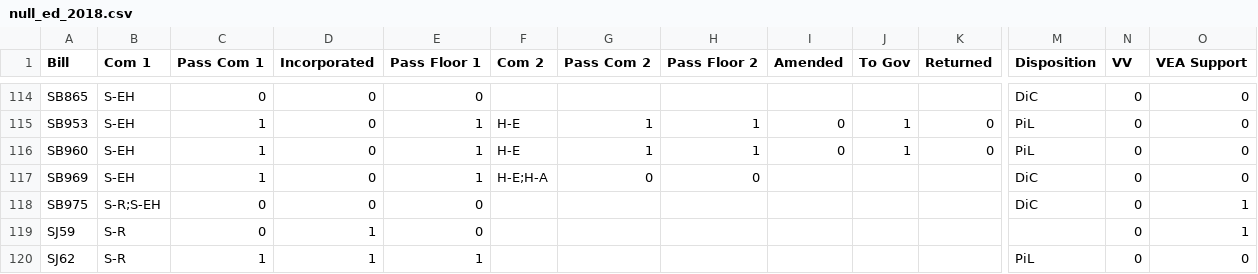
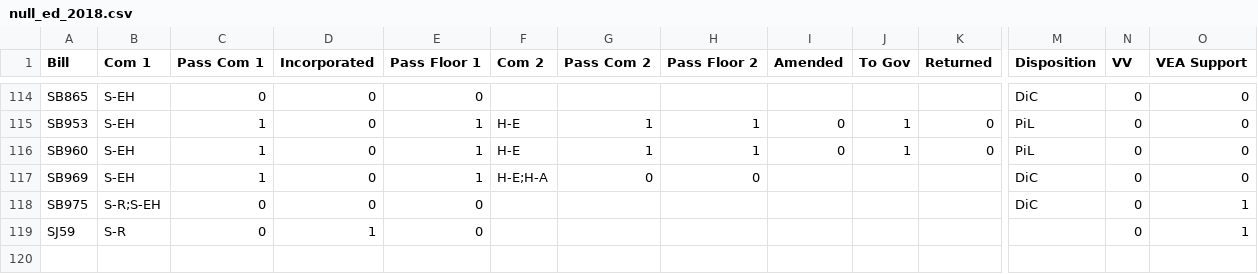
Before and after one commit to danilka4/Scerri-Lobbying-2021, a CSV file: data/null_ed_2018.csv, drawn as a sheet; only a part is shown, gaps mark what is left out; rows hold the shown columns only; the diff names each change by its address in the sheet, - before the commit and + after, or states it on an @@ line.

```diff
--- a/data/null_ed_2018.csv
+++ b/data/null_ed_2018.csv
-row 120: SJ62 | S-R | 1 | 1 | 1 |  |  |  |  |  |  | PiL | 0 | 0
```
Also changed, not shown: data/null_ed_2015.csv, 4 other files.
